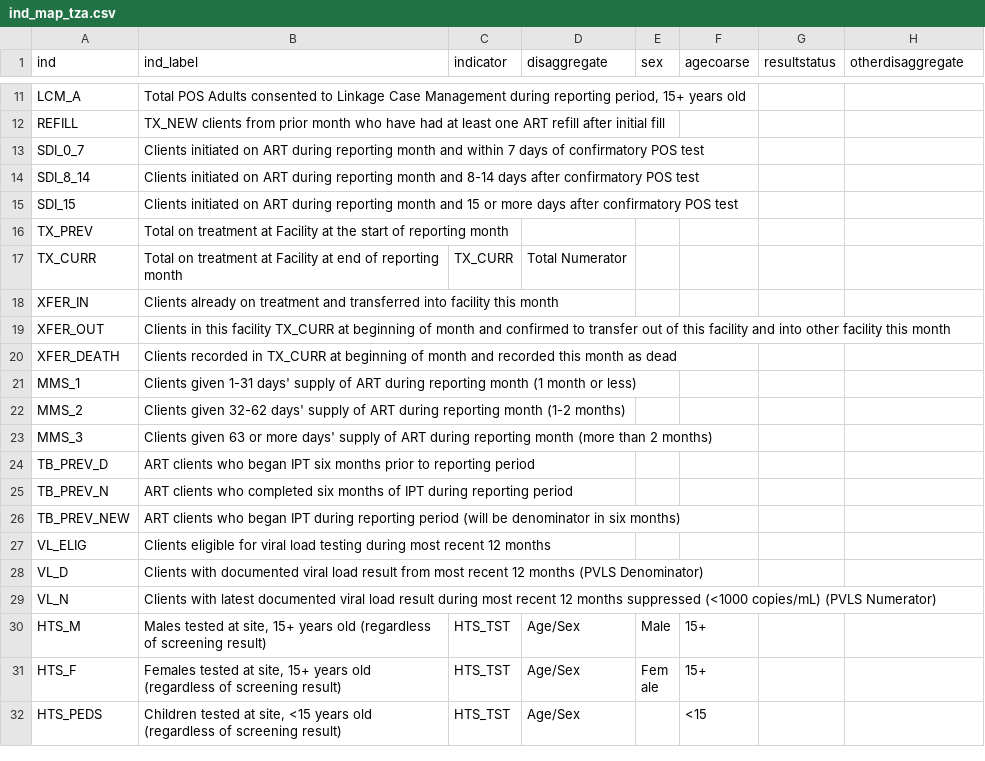
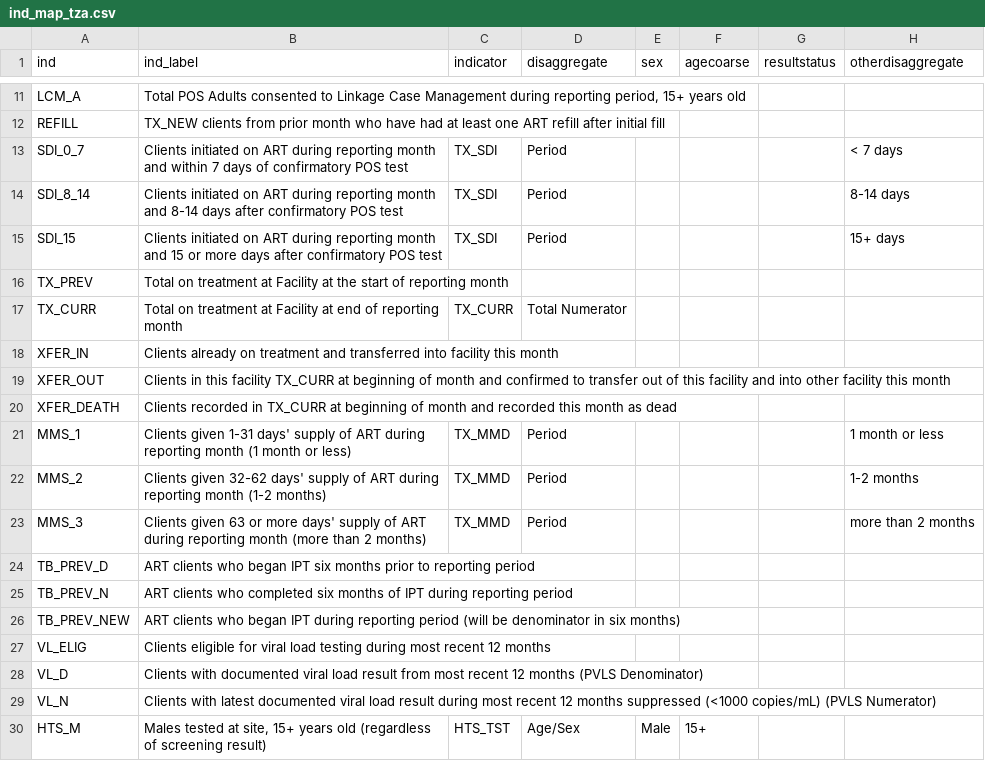
Before and after one commit to USAID-OHA-SI/Wavelength, a CSV file: data-raw/ind_map_tza.csv, drawn as a sheet; only a part is shown, gaps mark what is left out; the shorter side is filled out with more unchanged rows.

```diff
--- a/data-raw/ind_map_tza.csv
+++ b/data-raw/ind_map_tza.csv
@@ -12,5 +12,5 @@ LCM_A,"Total POS Adults consented to Linkage Case Management during reporting pe
 REFILL,TX_NEW clients from prior month who have had at least one ART refill after initial fill,,,,,,
-SDI_0_7,Clients initiated on ART during reporting month and within 7 days of confirmatory POS test,,,,,,
-SDI_8_14,Clients initiated on ART during reporting month and 8-14 days after confirmatory POS test,,,,,,
-SDI_15,Clients initiated on ART during reporting month and 15 or more days after confirmatory POS test,,,,,,
+SDI_0_7,Clients initiated on ART during reporting month and within 7 days of confirmatory POS test,TX_SDI,Period,,,,< 7 days
+SDI_8_14,Clients initiated on ART during reporting month and 8-14 days after confirmatory POS test,TX_SDI,Period,,,,8-14 days
+SDI_15,Clients initiated on ART during reporting month and 15 or more days after confirmatory POS test,TX_SDI,Period,,,,15+ days
 TX_PREV,Total on treatment at Facility at the start of reporting month,,,,,,
@@ -20,5 +20,5 @@ XFER_OUT,Clients in this facility TX_CURR at beginning of month and confirmed to
 XFER_DEATH,Clients recorded in TX_CURR at beginning of month and recorded this month as dead,,,,,,
-MMS_1,Clients given 1-31 days' supply of ART during reporting month (1 month or less),,,,,,
-MMS_2,Clients given 32-62 days' supply of ART during reporting month (1-2 months),,,,,,
-MMS_3,Clients given 63 or more days' supply of ART during reporting month (more than 2 months),,,,,,
+MMS_1,Clients given 1-31 days' supply of ART during reporting month (1 month or less),TX_MMD,Period,,,,1 month or less
+MMS_2,Clients given 32-62 days' supply of ART during reporting month (1-2 months),TX_MMD,Period,,,,1-2 months
+MMS_3,Clients given 63 or more days' supply of ART during reporting month (more than 2 months),TX_MMD,Period,,,,more than 2 months
 TB_PREV_D,ART clients who began IPT six months prior to reporting period,,,,,,
```
Also changed, not shown: data-raw/ind_map_tza_old.csv, 2 other files.
